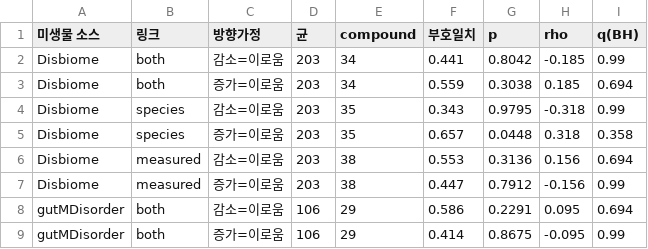
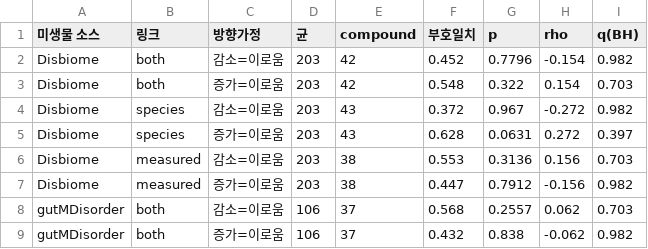
Before and after one commit to sunnyisyoosun/food4kg, a CSV file: ourkg/out/e_autism_microbe.csv, drawn as a sheet; only a part is shown; the diff covers the shown part only.

```diff
--- a/ourkg/out/e_autism_microbe.csv
+++ b/ourkg/out/e_autism_microbe.csv
@@ -1,9 +1,9 @@
 미생물 소스,링크,방향가정,균,compound,부호일치,p,rho,q(BH)
-Disbiome,both,감소=이로움,203,34,0.441,0.8042,-0.185,0.99
-Disbiome,both,증가=이로움,203,34,0.559,0.3038,0.185,0.694
-Disbiome,species,감소=이로움,203,35,0.343,0.9795,-0.318,0.99
-Disbiome,species,증가=이로움,203,35,0.657,0.0448,0.318,0.358
-Disbiome,measured,감소=이로움,203,38,0.553,0.3136,0.156,0.694
-Disbiome,measured,증가=이로움,203,38,0.447,0.7912,-0.156,0.99
-gutMDisorder,both,감소=이로움,106,29,0.586,0.2291,0.095,0.694
-gutMDisorder,both,증가=이로움,106,29,0.414,0.8675,-0.095,0.99
+Disbiome,both,감소=이로움,203,42,0.452,0.7796,-0.154,0.982
+Disbiome,both,증가=이로움,203,42,0.548,0.322,0.154,0.703
+Disbiome,species,감소=이로움,203,43,0.372,0.967,-0.272,0.982
+Disbiome,species,증가=이로움,203,43,0.628,0.0631,0.272,0.397
+Disbiome,measured,감소=이로움,203,38,0.553,0.3136,0.156,0.703
+Disbiome,measured,증가=이로움,203,38,0.447,0.7912,-0.156,0.982
+gutMDisorder,both,감소=이로움,106,37,0.568,0.2557,0.062,0.703
+gutMDisorder,both,증가=이로움,106,37,0.432,0.838,-0.062,0.982
```
Also changed, not shown: 55 edited cells elsewhere in this file, ourkg/out/compound_class.csv, ourkg/out/diet_intervention_score.csv, 13 other files.
